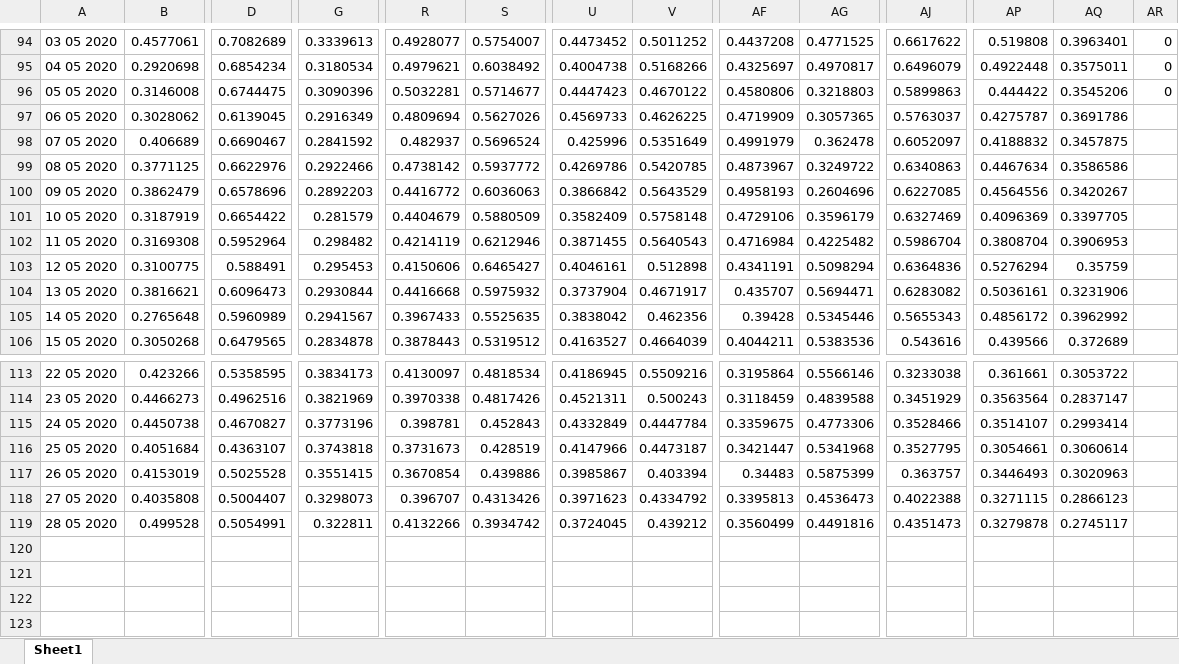
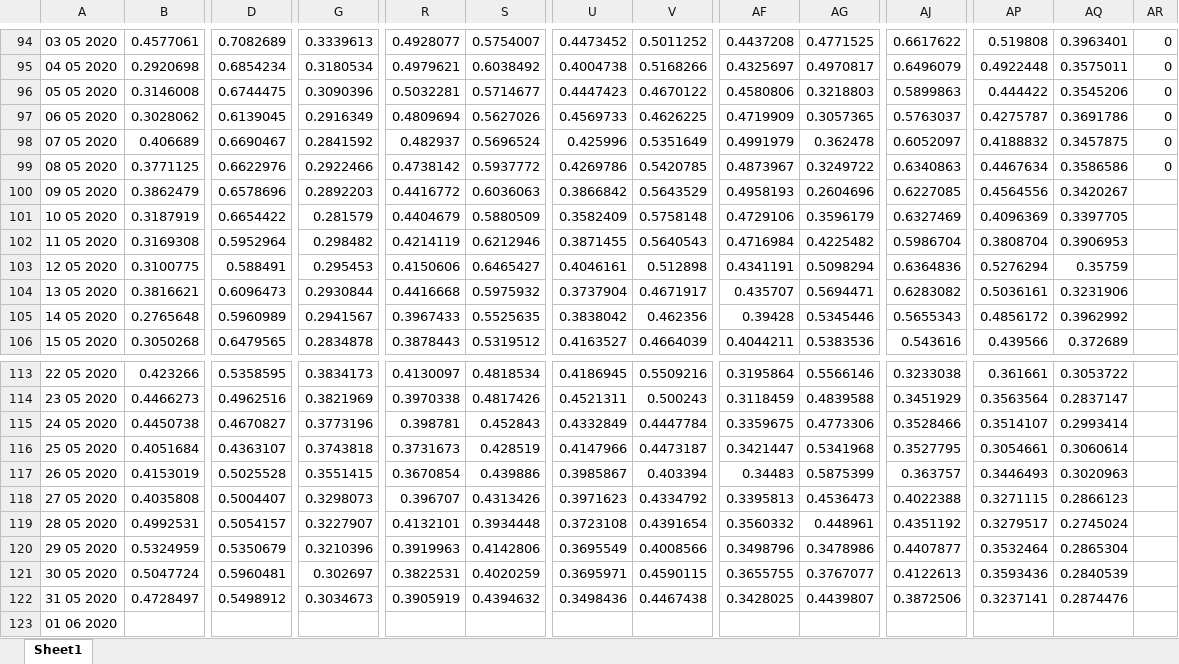
Before and after one commit to matt4567/covidCastReader, an Excel workbook: fb-surveyState.xlsx, sheet Sheet1, drawn as a sheet; only a part is shown, gaps mark what is left out; values as stored, in another font and other column widths than the file's, no borders; rows hold the shown columns only; the diff covers the shown part only; the diff names each change by its address in the sheet, - before the commit and + after, or states it on an @@ line.

```diff
--- a/fb-surveyState.xlsx (sheet Sheet1)
+++ b/fb-surveyState.xlsx (sheet Sheet1)
-AR97:AR99: (empty)
+AR97:AR99: 0
-B119: 0.499528
+B119: 0.4992531
-D119: 0.5054991
+D119: 0.5054157
-G119: 0.322811
+G119: 0.3227907
-R119: 0.4132266
+R119: 0.4132101
-S119: 0.3934742
+S119: 0.3934448
-U119: 0.3724045
+U119: 0.3723108
-V119: 0.439212
+V119: 0.4391654
-AF119: 0.3560499
+AF119: 0.3560332
-AG119: 0.4491816
+AG119: 0.448961
-AJ119: 0.4351473
+AJ119: 0.4351192
-AP119: 0.3279878
+AP119: 0.3279517
-AQ119: 0.2745117
+AQ119: 0.2745024
+row 120: 29 05 2020 | 0.5324959 | 0.5350679 | 0.3210396 | 0.3919963 | 0.4142806 | 0.3695549 | 0.4008566 | 0.3498796 | 0.3478986 | 0.4407877 | 0.3532464 | 0.2865304
+row 121: 30 05 2020 | 0.5047724 | 0.5960481 | 0.302697 | 0.3822531 | 0.4020259 | 0.3695971 | 0.4590115 | 0.3655755 | 0.3767077 | 0.4122613 | 0.3593436 | 0.2840539
+row 122: 31 05 2020 | 0.4728497 | 0.5498912 | 0.3034673 | 0.3905919 | 0.4394632 | 0.3498436 | 0.4467438 | 0.3428025 | 0.4439807 | 0.3872506 | 0.3237141 | 0.2874476
+row 123: 01 06 2020
```
Also changed, not shown: 4 edited cells elsewhere in this sheet, doctor-visitsMetro.xlsx, doctor-visitsState.xlsx, 5 other files.
